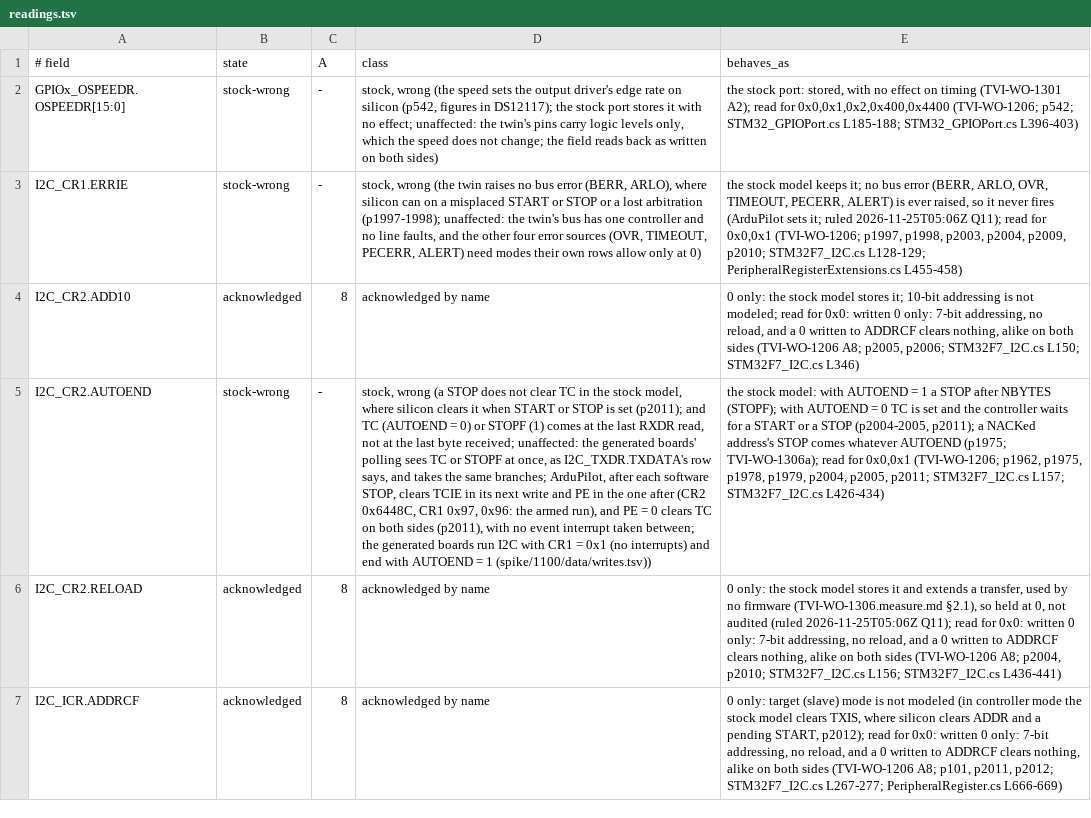
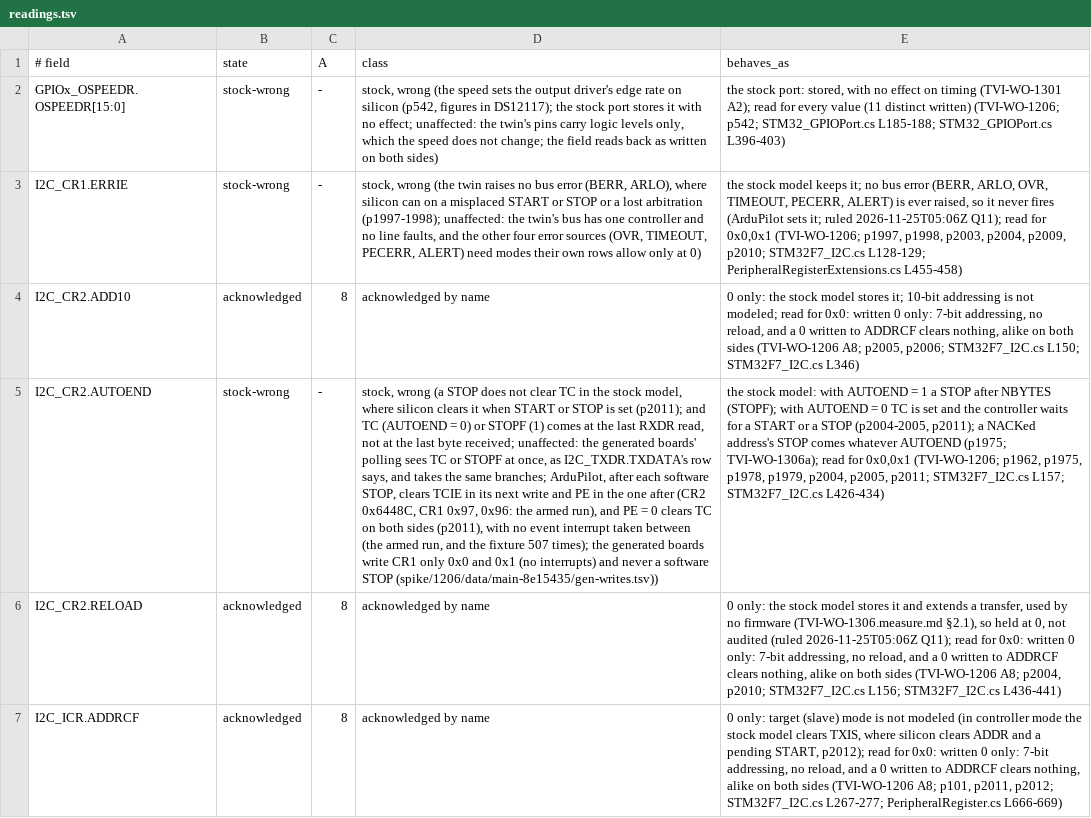
Before and after one commit to ClearForge-LLC/tviburi, a TSV file: spike/1206/data/readings.tsv, drawn as a sheet; only a part is shown; the diff covers the shown part only; the diff names each change by its address in the sheet, - before the commit and + after, or states it on an @@ line.

```diff
--- a/spike/1206/data/readings.tsv
+++ b/spike/1206/data/readings.tsv
-E2 (behaves_as): …read for 0x0,0x1,0x2,0x400,0x4400 (TVI-WO-1206; p542;…
+E2 (behaves_as): …read for every value (11 distinct written) (TVI-WO-1206; p542;…
-D5 (class): …interrupt taken between; the generated boards run I2C with CR1 = 0x1 (no interrupts) and end with AUTOEND = 1 (spike/1100/data/writes.tsv))
+D5 (class): …interrupt taken between (the armed run, and the fixture 507 times); the generated boards write CR1 only 0x0 and 0x1 (no interrupts) and never a software STOP (spike/1206/data/main-8e15435/gen-writes.tsv))
```
Also changed, not shown: 9 edited cells elsewhere in this file, spike/1206/data/items.tsv, spike/1206/data/items2.tsv, 17 other files.
